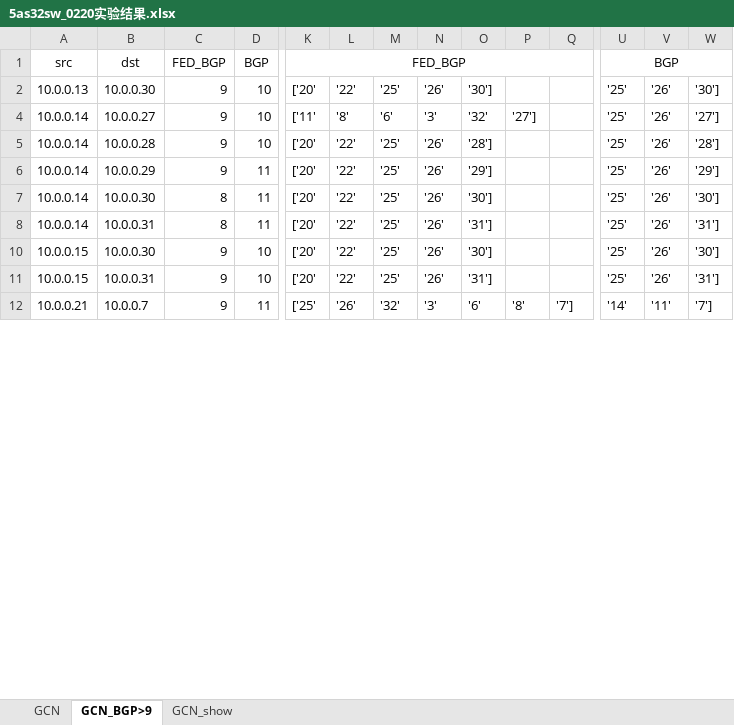
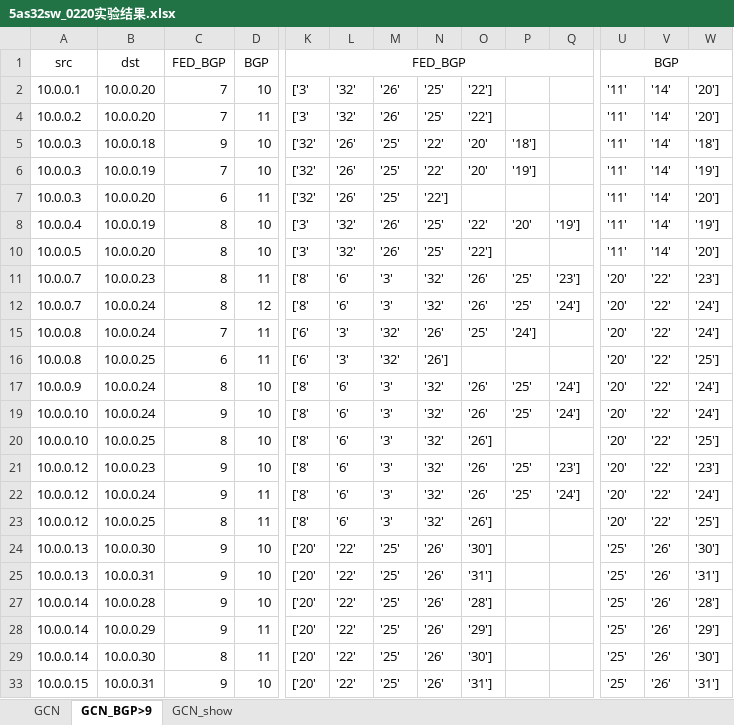
Before and after one commit to zhang-runhao/FED-BGP-SDN, an Excel workbook: 5as32sw_0220实验结果.xlsx, sheet GCN_BGP>9, drawn as a sheet; only a part is shown, gaps mark what is left out; values as stored, in another font and other column widths than the file's, no borders; removed rows and columns are numbered as before the commit, all else as after; rows hold the shown columns only; the diff covers the shown part only; the diff names each change by its address in the sheet, - before the commit and + after, or states it on an @@ line.

```diff
--- a/5as32sw_0220实验结果.xlsx (sheet GCN_BGP>9)
+++ b/5as32sw_0220实验结果.xlsx (sheet GCN_BGP>9)
+row 2: 10.0.0.1 | 10.0.0.20 | 7 | 10 | ['3' | '32' | '26' | '25' | '22'] |  |  | '11' | '14' | '20']
+row 4: 10.0.0.2 | 10.0.0.20 | 7 | 11 | ['3' | '32' | '26' | '25' | '22'] |  |  | '11' | '14' | '20']
+row 5: 10.0.0.3 | 10.0.0.18 | 9 | 10 | ['32' | '26' | '25' | '22' | '20' | '18'] |  | '11' | '14' | '18']
+row 6: 10.0.0.3 | 10.0.0.19 | 7 | 10 | ['32' | '26' | '25' | '22' | '20' | '19'] |  | '11' | '14' | '19']
+row 7: 10.0.0.3 | 10.0.0.20 | 6 | 11 | ['32' | '26' | '25' | '22'] |  |  |  | '11' | '14' | '20']
+row 8: 10.0.0.4 | 10.0.0.19 | 8 | 10 | ['3' | '32' | '26' | '25' | '22' | '20' | '19'] | '11' | '14' | '19']
+row 10: 10.0.0.5 | 10.0.0.20 | 8 | 10 | ['3' | '32' | '26' | '25' | '22'] |  |  | '11' | '14' | '20']
+row 11: 10.0.0.7 | 10.0.0.23 | 8 | 11 | ['8' | '6' | '3' | '32' | '26' | '25' | '23'] | '20' | '22' | '23']
+row 12: 10.0.0.7 | 10.0.0.24 | 8 | 12 | ['8' | '6' | '3' | '32' | '26' | '25' | '24'] | '20' | '22' | '24']
+row 15: 10.0.0.8 | 10.0.0.24 | 7 | 11 | ['6' | '3' | '32' | '26' | '25' | '24'] |  | '20' | '22' | '24']
+row 16: 10.0.0.8 | 10.0.0.25 | 6 | 11 | ['6' | '3' | '32' | '26'] |  |  |  | '20' | '22' | '25']
+row 17: 10.0.0.9 | 10.0.0.24 | 8 | 10 | ['8' | '6' | '3' | '32' | '26' | '25' | '24'] | '20' | '22' | '24']
+row 19: 10.0.0.10 | 10.0.0.24 | 9 | 10 | ['8' | '6' | '3' | '32' | '26' | '25' | '24'] | '20' | '22' | '24']
+row 20: 10.0.0.10 | 10.0.0.25 | 8 | 10 | ['8' | '6' | '3' | '32' | '26'] |  |  | '20' | '22' | '25']
@@ row 27 moved to row 21: 10.0.0.12 @@
@@ row 28 moved to row 22: 10.0.0.12 @@
@@ row 29 moved to row 23: 10.0.0.12 @@
-A25 (src): 10.0.0.14
+A25 (src): 10.0.0.13
-B25 (dst): 10.0.0.27
+B25 (dst): 10.0.0.31
-K25 (FED_BGP): ['11'
+K25 (FED_BGP): ['20'
-L25: '8'
+L25: '22'
-M25: '6'
+M25: '25'
-N25: '3'
+N25: '26'
-O25: '32'
+O25: '31']
-P25: '27']
+P25: (empty)
-W25: '27']
+W25: '31']
@@ row 8 hidden: 10.0.0.14 | 10.0.0.31 | 8 | 11 | ['20' | '22' | '25' | '26' | '31'] |  |  | '25' | '26' | '31'] @@
@@ row 10 hidden: 10.0.0.15 | 10.0.0.30 | 9 | 10 | ['20' | '22' | '25' | '26' | '30'] |  |  | '25' | '26' | '30'] @@
@@ row 12 hidden: 10.0.0.21 | 10.0.0.7 | 9 | 11 | ['25' | '26' | '32' | '3' | '6' | '8' | '7'] | '14' | '11' | '7'] @@
```
Also changed, not shown: 16 added rows, 7 removed rows and 20 hidden or unhidden rows elsewhere in this sheet, sheet GCN_show, sheet GCN, hidden cells, 2 other files.
